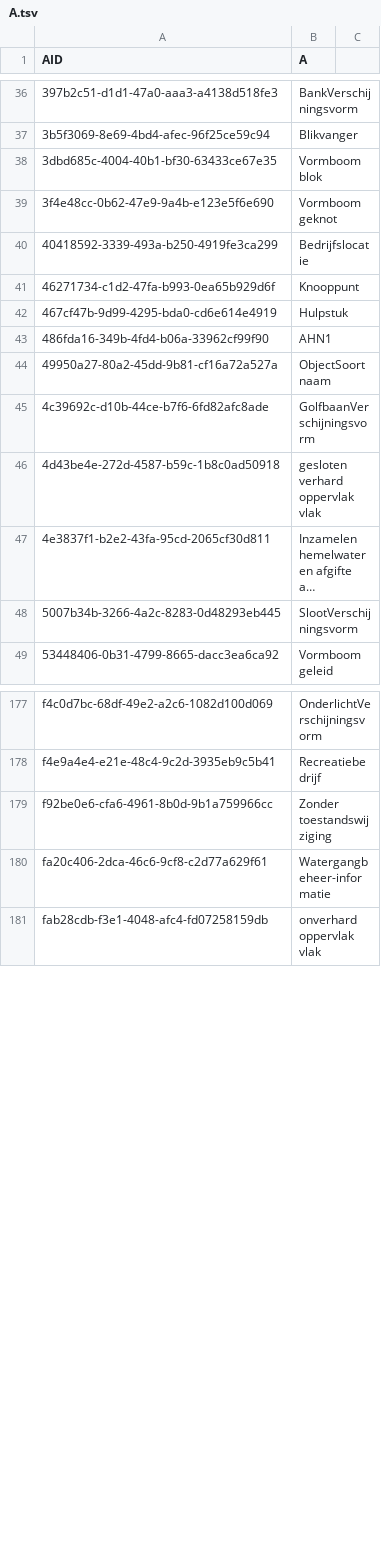
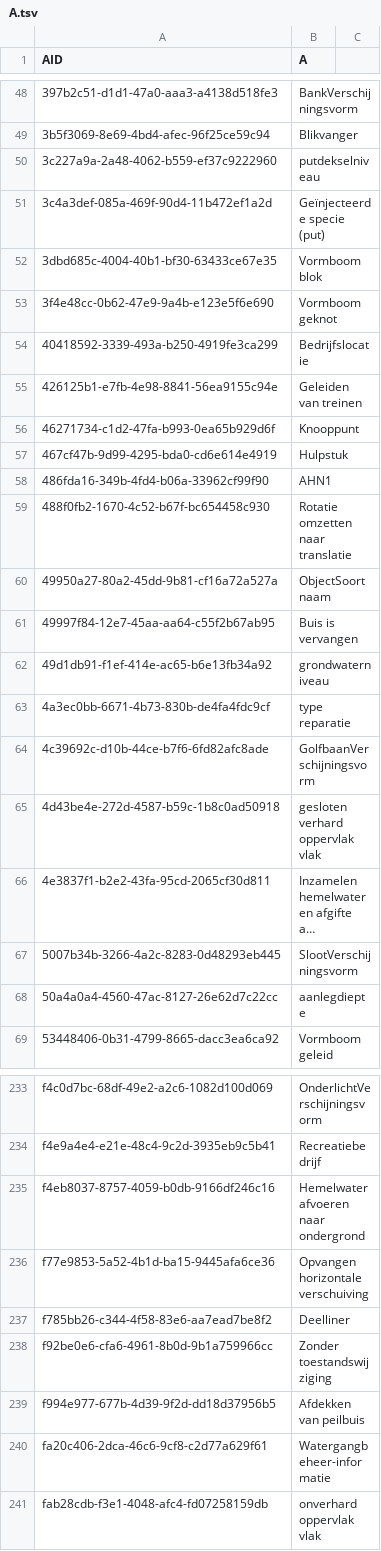
Before and after one commit to Stichting-CROW/imbor-development, a TSV file: data/tsv/A.tsv, drawn as a sheet; only a part is shown, gaps mark what is left out; long unchanged cells end in …; the diff covers the shown part only.

```diff
--- a/data/tsv/A.tsv
+++ b/data/tsv/A.tsv
@@ -37,2 +49,4 @@ AID	A
 3b5f3069-8e69-4bd4-afec-96f25ce59c94	Blikvanger
+3c227a9a-2a48-4062-b559-ef37c9222960	putdekselniveau
+3c4a3def-085a-469f-90d4-11b472ef1a2d	Geïnjecteerde specie (put)
 3dbd685c-4004-40b1-bf30-63433ce67e35	Vormboom blok
@@ -40,2 +54,3 @@ AID	A
 40418592-3339-493a-b250-4919fe3ca299	Bedrijfslocatie
+426125b1-e7fb-4e98-8841-56ea9155c94e	Geleiden van treinen
 46271734-c1d2-47fa-b993-0ea65b929d6f	Knooppunt
@@ -43,3 +58,7 @@ AID	A
 486fda16-349b-4fd4-b06a-33962cf99f90	AHN1
+488f0fb2-1670-4c52-b67f-bc654458c930	Rotatie omzetten naar translatie
 49950a27-80a2-45dd-9b81-cf16a72a527a	ObjectSoortnaam
+49997f84-12e7-45aa-aa64-c55f2b67ab95	Buis is vervangen
+49d1db91-f1ef-414e-ac65-b6e13fb34a92	grondwaterniveau
+4a3ec0bb-6671-4b73-830b-de4fa4fdc9cf	type reparatie
 4c39692c-d10b-44ce-b7f6-6fd82afc8ade	GolfbaanVerschijningsvorm
@@ -48,2 +67,3 @@ AID	A
 5007b34b-3266-4a2c-8283-0d48293eb445	SlootVerschijningsvorm
+50a4a0a4-4560-47ac-8127-26e62d7c22cc	aanlegdiepte
 53448406-0b31-4799-8665-dacc3ea6ca92	Vormboom geleid
@@ -178,3 +234,7 @@ f4c0d7bc-68df-49e2-a2c6-1082d100d069	OnderlichtVerschijningsvorm
 f4e9a4e4-e21e-48c4-9c2d-3935eb9c5b41	Recreatiebedrijf
+f4eb8037-8757-4059-b0db-9166df246c16	Hemelwater afvoeren naar ondergrond
+f77e9853-5a52-4b1d-ba15-9445afa6ce36	Opvangen horizontale verschuiving
+f785bb26-c344-4f58-83e6-aa7ead7be8f2	Deelliner
 f92be0e6-cfa6-4961-8b0d-9b1a759966cc	Zonder toestandswijziging
+f994e977-677b-4d39-9f2d-dd18d37956b5	Afdekken van peilbuis
 fa20c406-2dca-46c6-9cf8-c2d77a629f61	Watergangbeheer-informatie
```
Also changed, not shown: 48 added rows elsewhere in this file, data/tsv/imborKern_EnumeratiesDomeinwaarden.tsv, data/tsv/imborKern_Hierarchie.tsv, 8 other files.
